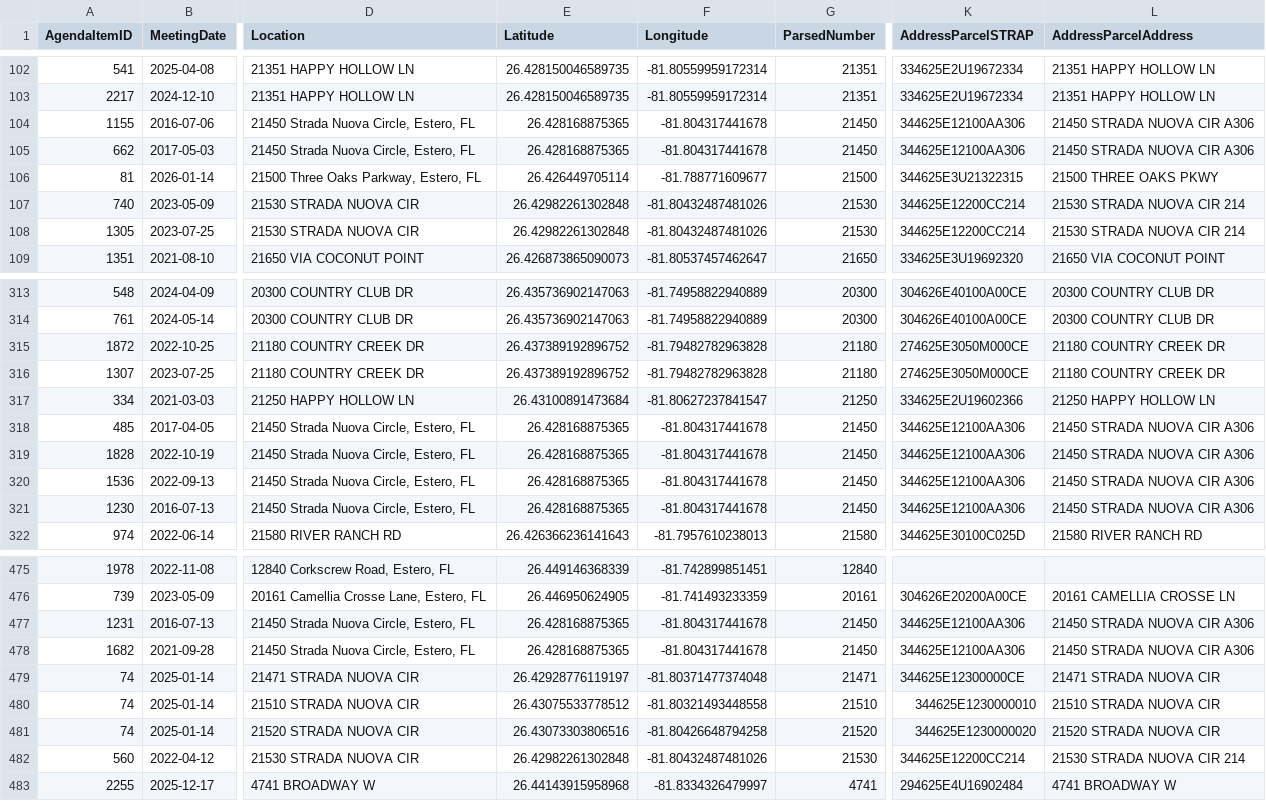
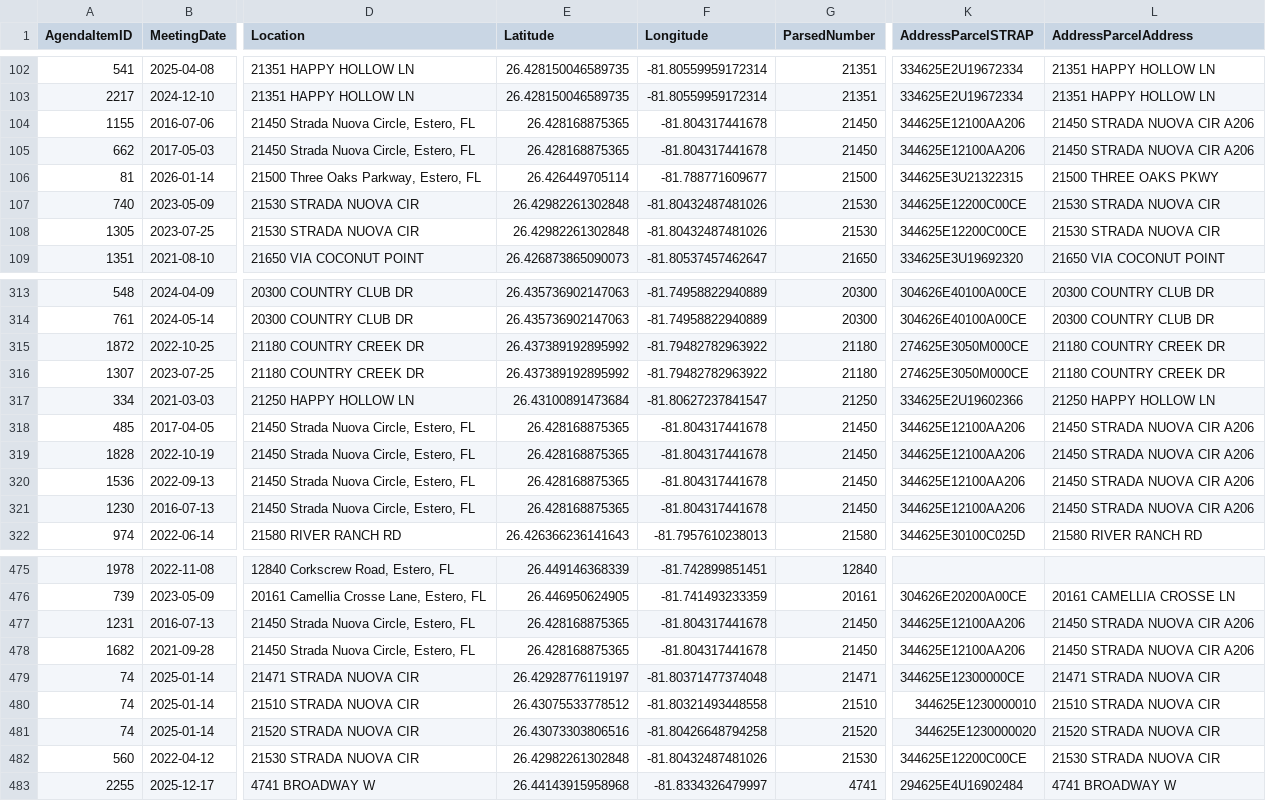
Before and after one commit to krocks9903/rag-arcgis-chatbot, a CSV file: backend/data/silver/review/location_verification.csv, drawn as a sheet; only a part is shown, gaps mark what is left out; the diff covers the shown part only; the diff names each change by its address in the sheet, - before the commit and + after, or states it on an @@ line.

```diff
--- a/backend/data/silver/review/location_verification.csv
+++ b/backend/data/silver/review/location_verification.csv
-K104:K105 (AddressParcelSTRAP): 344625E12100AA306
+K104:K105 (AddressParcelSTRAP): 344625E12100AA206
-L104:L105 (AddressParcelAddress): 21450 STRADA NUOVA CIR A306
+L104:L105 (AddressParcelAddress): 21450 STRADA NUOVA CIR A206
-K107:K108 (AddressParcelSTRAP): 344625E12200CC214
+K107:K108 (AddressParcelSTRAP): 344625E12200C00CE
-L107:L108 (AddressParcelAddress): 21530 STRADA NUOVA CIR 214
+L107:L108 (AddressParcelAddress): 21530 STRADA NUOVA CIR
-E315:E316 (Latitude): 26.437389192896752
+E315:E316 (Latitude): 26.437389192895992
-F315:F316 (Longitude): -81.79482782963828
+F315:F316 (Longitude): -81.79482782963922
-K318:K321 (AddressParcelSTRAP): 344625E12100AA306
+K318:K321 (AddressParcelSTRAP): 344625E12100AA206
-L318:L321 (AddressParcelAddress): 21450 STRADA NUOVA CIR A306
+L318:L321 (AddressParcelAddress): 21450 STRADA NUOVA CIR A206
-K477:K478 (AddressParcelSTRAP): 344625E12100AA306
+K477:K478 (AddressParcelSTRAP): 344625E12100AA206
-L477:L478 (AddressParcelAddress): 21450 STRADA NUOVA CIR A306
+L477:L478 (AddressParcelAddress): 21450 STRADA NUOVA CIR A206
-K482 (AddressParcelSTRAP): 344625E12200CC214
+K482 (AddressParcelSTRAP): 344625E12200C00CE
-L482 (AddressParcelAddress): 21530 STRADA NUOVA CIR 214
+L482 (AddressParcelAddress): 21530 STRADA NUOVA CIR
```
Also changed, not shown: 20 edited cells elsewhere in this file, backend/data/silver/v2/locations_v2.csv, 2 other files.
